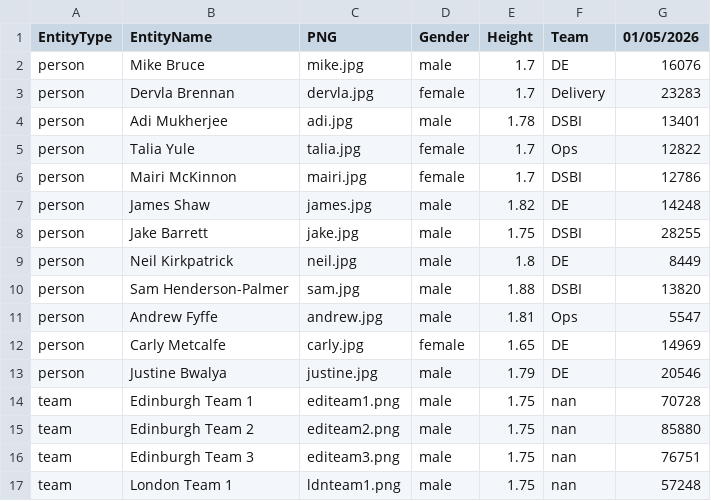
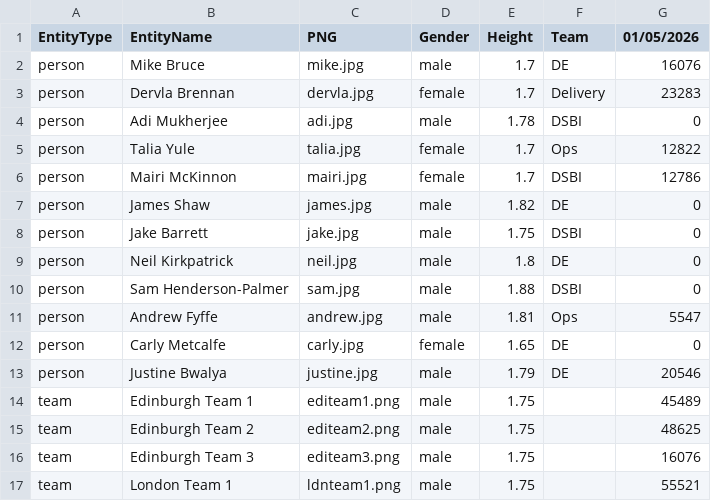
Before and after one commit to jake126/steptacular_maps, a CSV file: 2026/2026-05-01/export.csv, drawn as a sheet.

```diff
--- a/2026/2026-05-01/export.csv
+++ b/2026/2026-05-01/export.csv
@@ -3,15 +3,15 @@ person,Mike Bruce,mike.jpg,male,1.7,DE,16076
 person,Dervla Brennan,dervla.jpg,female,1.7,Delivery,23283
-person,Adi Mukherjee,adi.jpg,male,1.78,DSBI,13401
+person,Adi Mukherjee,adi.jpg,male,1.78,DSBI,0
 person,Talia Yule,talia.jpg,female,1.7,Ops,12822
 person,Mairi McKinnon,mairi.jpg,female,1.7,DSBI,12786
-person,James Shaw,james.jpg,male,1.82,DE,14248
-person,Jake Barrett,jake.jpg,male,1.75,DSBI,28255
-person,Neil Kirkpatrick,neil.jpg,male,1.8,DE,8449
-person,Sam Henderson-Palmer,sam.jpg,male,1.88,DSBI,13820
+person,James Shaw,james.jpg,male,1.82,DE,0
+person,Jake Barrett,jake.jpg,male,1.75,DSBI,0
+person,Neil Kirkpatrick,neil.jpg,male,1.8,DE,0
+person,Sam Henderson-Palmer,sam.jpg,male,1.88,DSBI,0
 person,Andrew Fyffe,andrew.jpg,male,1.81,Ops,5547
-person,Carly Metcalfe,carly.jpg,female,1.65,DE,14969
+person,Carly Metcalfe,carly.jpg,female,1.65,DE,0
 person,Justine Bwalya,justine.jpg,male,1.79,DE,20546
-team,Edinburgh Team 1,editeam1.png,male,1.75,nan,70728
-team,Edinburgh Team 2,editeam2.png,male,1.75,nan,85880
-team,Edinburgh Team 3,editeam3.png,male,1.75,nan,76751
-team,London Team 1,ldnteam1.png,male,1.75,nan,57248
+team,Edinburgh Team 1,editeam1.png,male,1.75,,45489
+team,Edinburgh Team 2,editeam2.png,male,1.75,,48625
+team,Edinburgh Team 3,editeam3.png,male,1.75,,16076
+team,London Team 1,ldnteam1.png,male,1.75,,55521
```
Also changed, not shown: 2026/2026-05-02/export.csv, 2026/export.csv, 26 other files.
